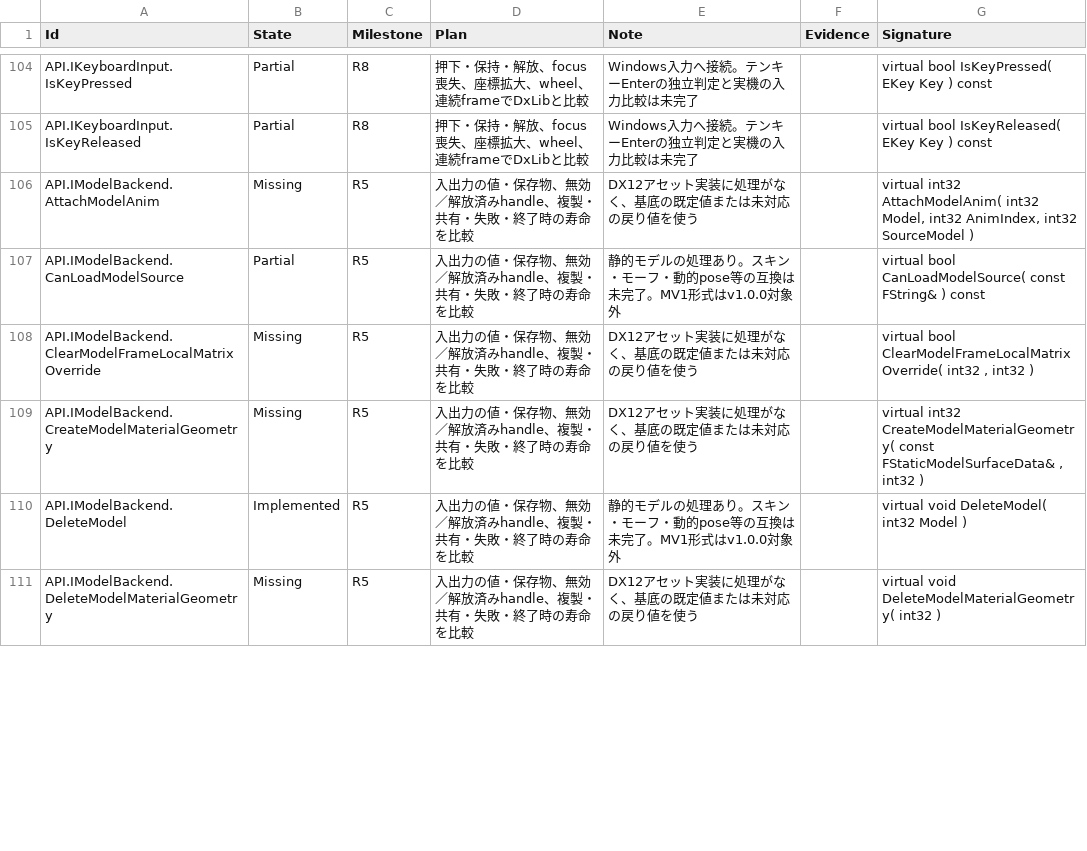
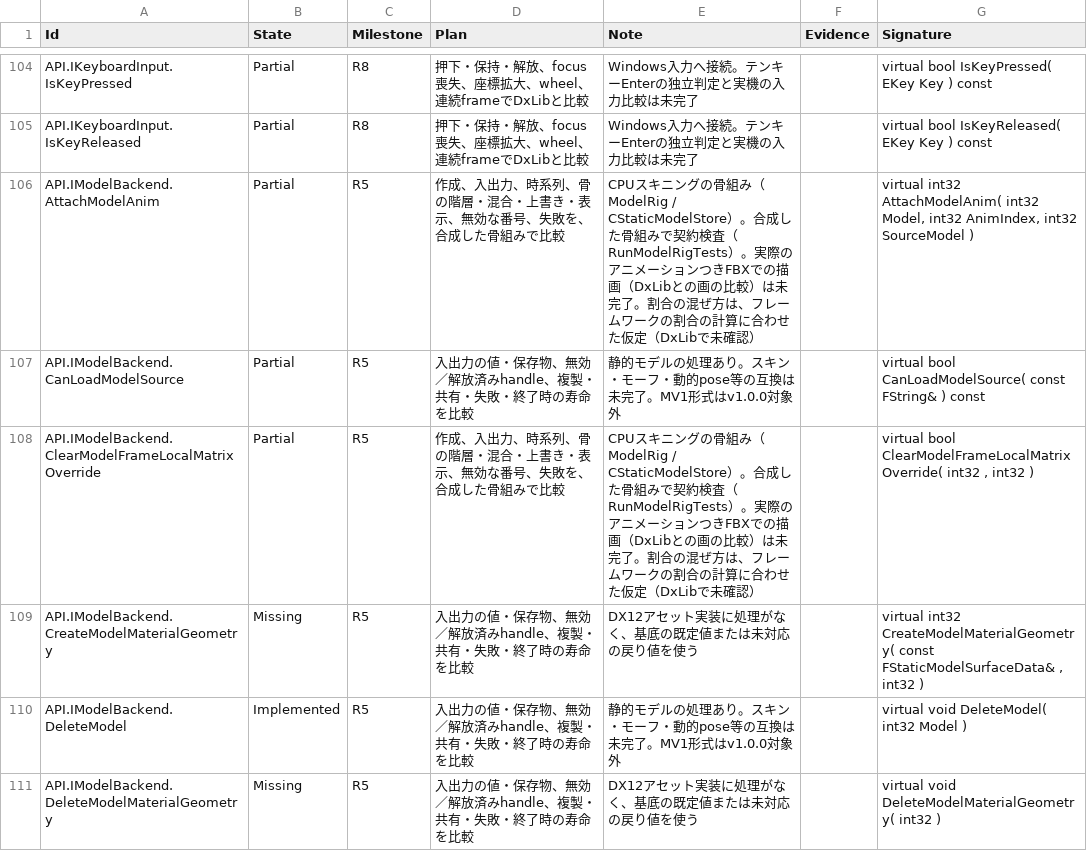
Before and after one commit to mynameisGaku/mazigatiDX, a CSV file: Docs/BackendCompatibility.csv, drawn as a sheet; only a part is shown, gaps mark what is left out; the diff covers the shown part only.

```diff
--- a/Docs/BackendCompatibility.csv
+++ b/Docs/BackendCompatibility.csv
@@ -105,5 +105,5 @@
 "API.IKeyboardInput.IsKeyReleased","Partial","R8","押下・保持・解放、focus喪失、座標拡大、wheel、連続frameでDxLibと比較","Windows入力へ接続。テンキーEnterの独立判定と実機の入力比較は未完了","","virtual bool IsKeyReleased( EKey Key ) const"
-"API.IModelBackend.AttachModelAnim","Missing","R5","入出力の値・保存物、無効／解放済みhandle、複製・共有・失敗・終了時の寿命を比較","DX12アセット実装に処理がなく、基底の既定値または未対応の戻り値を使う","","virtual int32 AttachModelAnim( int32 Model, int32 AnimIndex, int32 SourceModel )"
+"API.IModelBackend.AttachModelAnim","Partial","R5","作成、入出力、時系列、骨の階層・混合・上書き・表示、無効な番号、失敗を、合成した骨組みで比較","CPUスキニングの骨組み（ModelRig / CStaticModelStore）。合成した骨組みで契約検査（RunModelRigTests）。実際のアニメーションつきFBXでの描画（DxLibとの画の比較）は未完了。割合の混ぜ方は、フレームワークの割合の計算に合わせた仮定（DxLibで未確認）","","virtual int32 AttachModelAnim( int32 Model, int32 AnimIndex, int32 SourceModel )"
 "API.IModelBackend.CanLoadModelSource","Partial","R5","入出力の値・保存物、無効／解放済みhandle、複製・共有・失敗・終了時の寿命を比較","静的モデルの処理あり。スキン・モーフ・動的pose等の互換は未完了。MV1形式はv1.0.0対象外","","virtual bool CanLoadModelSource( const FString& ) const"
-"API.IModelBackend.ClearModelFrameLocalMatrixOverride","Missing","R5","入出力の値・保存物、無効／解放済みhandle、複製・共有・失敗・終了時の寿命を比較","DX12アセット実装に処理がなく、基底の既定値または未対応の戻り値を使う","","virtual bool ClearModelFrameLocalMatrixOverride( int32 , int32 )"
+"API.IModelBackend.ClearModelFrameLocalMatrixOverride","Partial","R5","作成、入出力、時系列、骨の階層・混合・上書き・表示、無効な番号、失敗を、合成した骨組みで比較","CPUスキニングの骨組み（ModelRig / CStaticModelStore）。合成した骨組みで契約検査（RunModelRigTests）。実際のアニメーションつきFBXでの描画（DxLibとの画の比較）は未完了。割合の混ぜ方は、フレームワークの割合の計算に合わせた仮定（DxLibで未確認）","","virtual bool ClearModelFrameLocalMatrixOverride( int32 , int32 )"
 "API.IModelBackend.CreateModelMaterialGeometry","Missing","R5","入出力の値・保存物、無効／解放済みhandle、複製・共有・失敗・終了時の寿命を比較","DX12アセット実装に処理がなく、基底の既定値または未対応の戻り値を使う","","virtual int32 CreateModelMaterialGeometry( const FStaticModelSurfaceData& , int32 )"
```
Also changed, not shown: 4 added rows and 45 edited cells elsewhere in this file, 11 other files.
